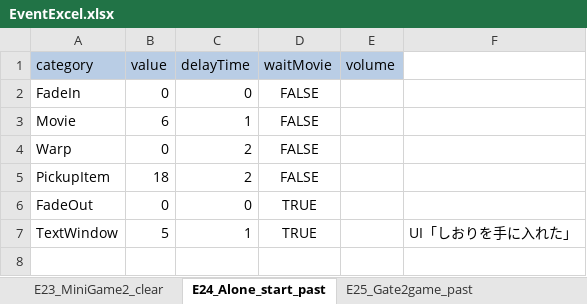
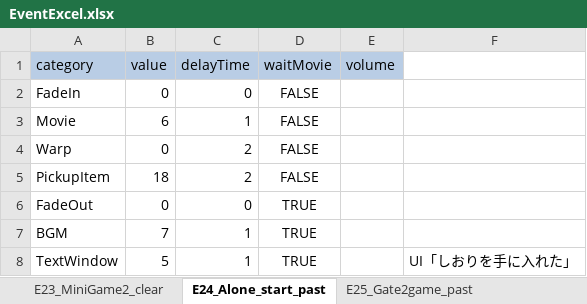
Before and after one commit to swulafi1103/CatEarsShota, an Excel workbook: CatEarsShota/Assets/Excel/EventExcel.xlsx, sheet E24_Alone_start_past, drawn as a sheet; values as stored, in another font and other column widths than the file's, no borders; the diff names each change by its address in the sheet, - before the commit and + after, or states it on an @@ line.

```diff
--- a/CatEarsShota/Assets/Excel/EventExcel.xlsx (sheet E24_Alone_start_past)
+++ b/CatEarsShota/Assets/Excel/EventExcel.xlsx (sheet E24_Alone_start_past)
+row 7: BGM | 7 | 1 | TRUE
```
Also changed, not shown: sheet E42_Time_capsule_bookmark, 1 other file.
